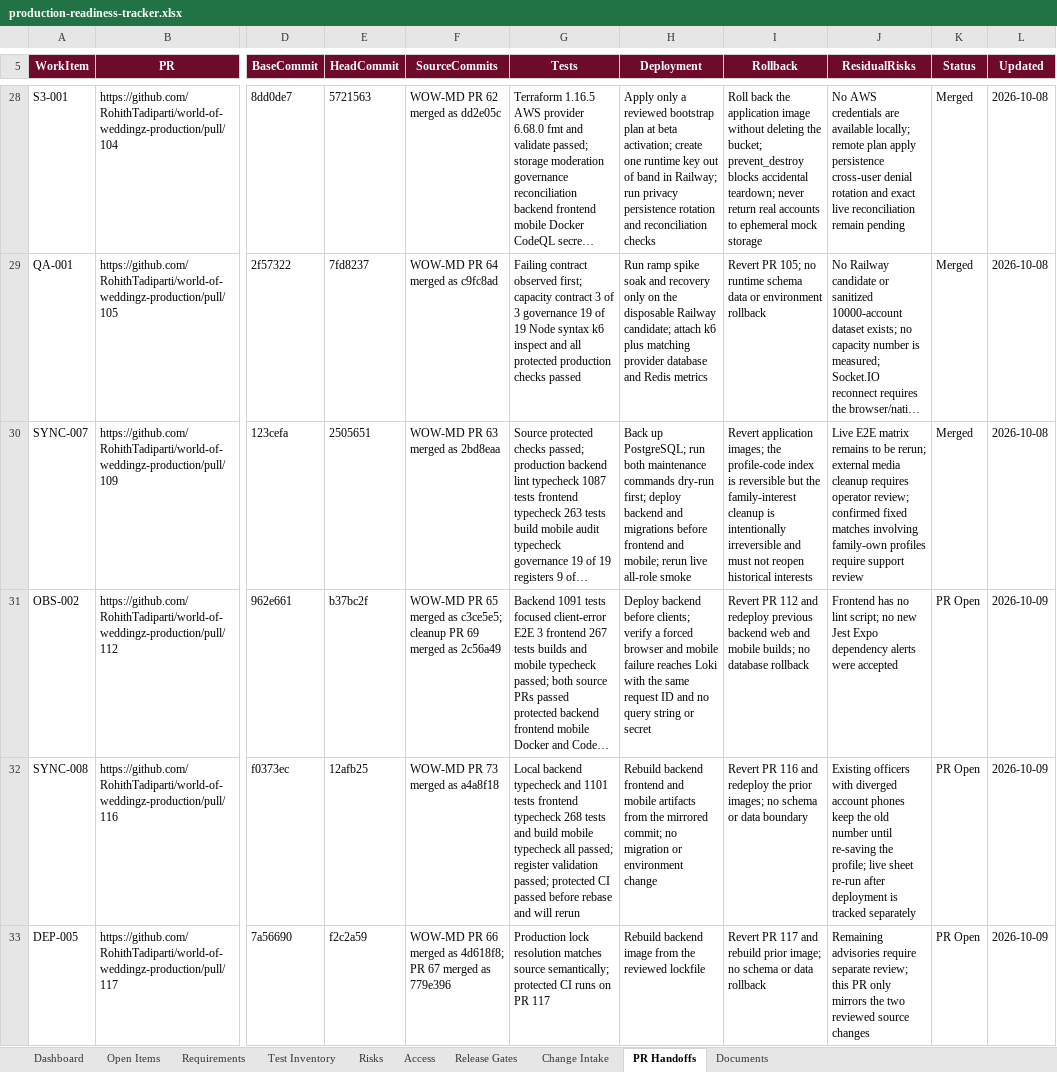
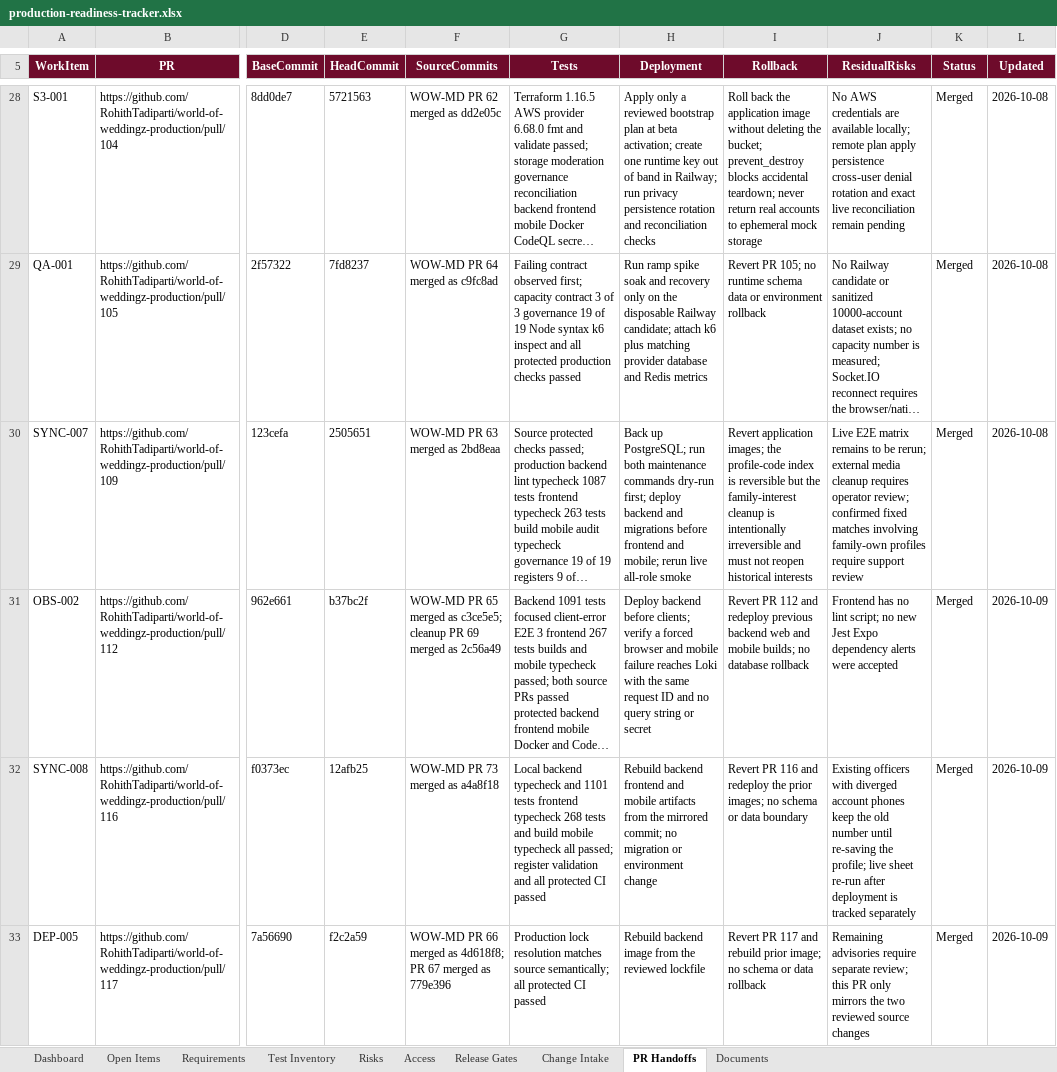
Before and after one commit to RohithTadiparti/world-of-weddingz-production, an Excel workbook: docs/tracking/production-readiness-tracker.xlsx, sheet PR Handoffs, drawn as a sheet; only a part is shown, gaps mark what is left out; long unchanged cells end in …; values as stored, in another font and other column widths than the file's, no borders; conditional formats and table styles not drawn; the diff covers the shown part only; the diff names each change by its address in the sheet, - before the commit and + after, or states it on an @@ line.

```diff
--- a/docs/tracking/production-readiness-tracker.xlsx (sheet PR Handoffs)
+++ b/docs/tracking/production-readiness-tracker.xlsx (sheet PR Handoffs)
-K31:K33 (Status): PR Open
+K31:K33 (Status): Merged
-G32 (Tests): …register validation passed; protected CI passed before rebase and will rerun
+G32 (Tests): …register validation and all protected CI passed
-G33 (Tests): …source semantically; protected CI runs on PR 117
+G33 (Tests): …source semantically; all protected CI passed
```
Also changed, not shown: 6 edited cells elsewhere in this sheet, sheet Open Items, sheet Dashboard, charts or pictures, 3 other files.
